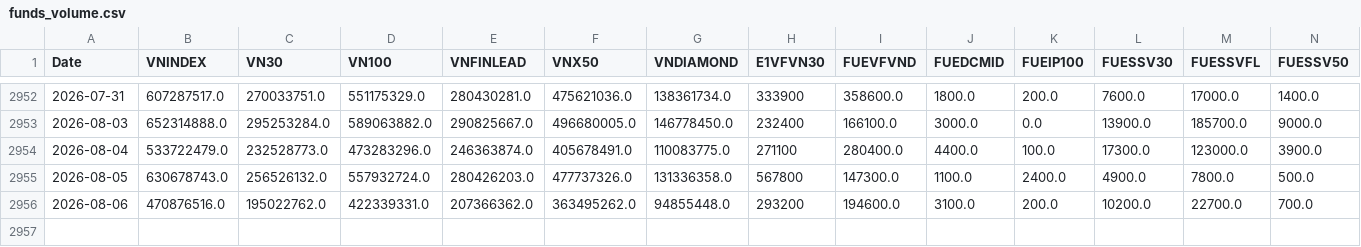
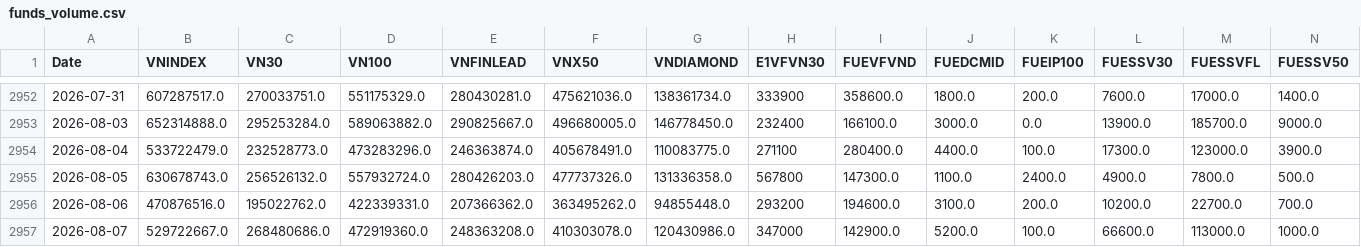
Before and after one commit to phudinhm/vn-fund-dashboard-2, a CSV file: funds_volume.csv, drawn as a sheet; only a part is shown, gaps mark what is left out; rows hold the shown columns only; the diff names each change by its address in the sheet, - before the commit and + after, or states it on an @@ line.

```diff
--- a/funds_volume.csv
+++ b/funds_volume.csv
+row 2957: 2026-08-07 | 529722667.0 | 268480686.0 | 472919360.0 | 248363208.0 | 410303078.0 | 120430986.0 | 347000 | 142900.0 | 5200.0 | 100.0 | 66600.0 | 113000.0 | 1000.0
```
Also changed, not shown: funds_data.csv.
